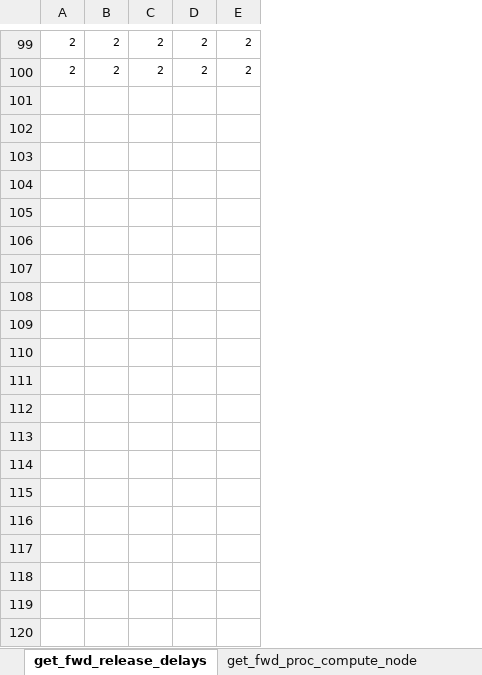
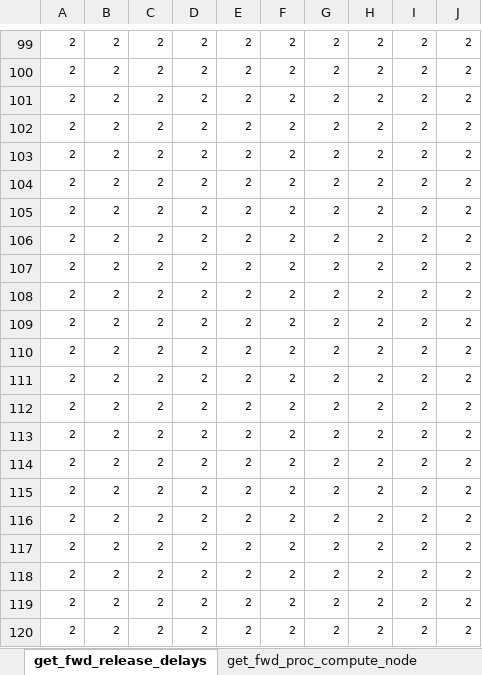
Before and after one commit to jtirana98/SFL-workflow-optimization, an Excel workbook: fully_symmetric.xlsx, sheet get_fwd_release_delays, drawn as a sheet; only a part is shown, gaps mark what is left out; values as stored, in another font and other column widths than the file's, no borders; the diff covers the shown part only; the diff names each change by its address in the sheet, - before the commit and + after, or states it on an @@ line.

```diff
--- a/fully_symmetric.xlsx (sheet get_fwd_release_delays)
+++ b/fully_symmetric.xlsx (sheet get_fwd_release_delays)
+column F, rows 99-100: 2 | 2
+column G, rows 99-100: 2 | 2
+column H, rows 99-100: 2 | 2
+column I, rows 99-100: 2 | 2
+column J, rows 99-100: 2 | 2
+row 101: 2 | 2 | 2 | 2 | 2 | 2 | 2 | 2 | 2 | 2
+row 102: 2 | 2 | 2 | 2 | 2 | 2 | 2 | 2 | 2 | 2
+row 103: 2 | 2 | 2 | 2 | 2 | 2 | 2 | 2 | 2 | 2
+row 104: 2 | 2 | 2 | 2 | 2 | 2 | 2 | 2 | 2 | 2
+row 105: 2 | 2 | 2 | 2 | 2 | 2 | 2 | 2 | 2 | 2
+row 106: 2 | 2 | 2 | 2 | 2 | 2 | 2 | 2 | 2 | 2
+row 107: 2 | 2 | 2 | 2 | 2 | 2 | 2 | 2 | 2 | 2
+row 108: 2 | 2 | 2 | 2 | 2 | 2 | 2 | 2 | 2 | 2
+row 109: 2 | 2 | 2 | 2 | 2 | 2 | 2 | 2 | 2 | 2
+row 110: 2 | 2 | 2 | 2 | 2 | 2 | 2 | 2 | 2 | 2
+row 111: 2 | 2 | 2 | 2 | 2 | 2 | 2 | 2 | 2 | 2
+row 112: 2 | 2 | 2 | 2 | 2 | 2 | 2 | 2 | 2 | 2
+row 113: 2 | 2 | 2 | 2 | 2 | 2 | 2 | 2 | 2 | 2
+row 114: 2 | 2 | 2 | 2 | 2 | 2 | 2 | 2 | 2 | 2
+row 115: 2 | 2 | 2 | 2 | 2 | 2 | 2 | 2 | 2 | 2
+row 116: 2 | 2 | 2 | 2 | 2 | 2 | 2 | 2 | 2 | 2
+row 117: 2 | 2 | 2 | 2 | 2 | 2 | 2 | 2 | 2 | 2
+row 118: 2 | 2 | 2 | 2 | 2 | 2 | 2 | 2 | 2 | 2
+row 119: 2 | 2 | 2 | 2 | 2 | 2 | 2 | 2 | 2 | 2
+row 120: 2 | 2 | 2 | 2 | 2 | 2 | 2 | 2 | 2 | 2
```
Also changed, not shown: 80 added rows elsewhere in this sheet, sheet get_trans_back, sheet get_grad_trans_back, sheet get_bwd_release_delays, sheet get_fwd_end_local, sheet get_bwd_end_local, sheet get_fwd_proc_compute_node, 2 more sheets, 1 other file.
